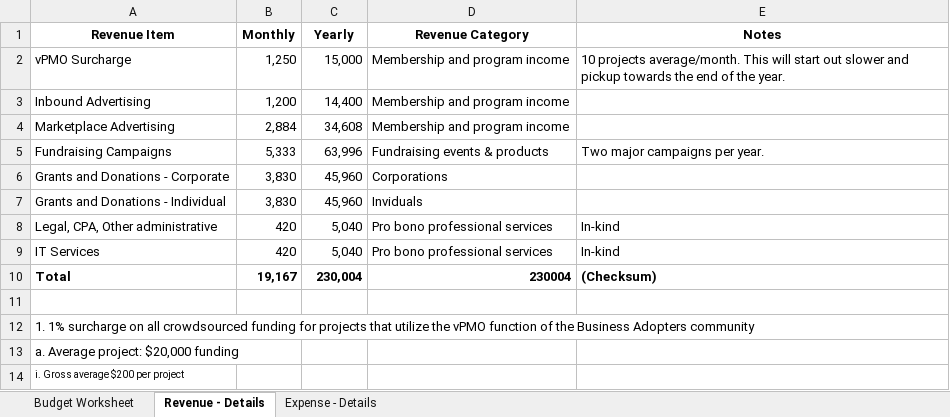
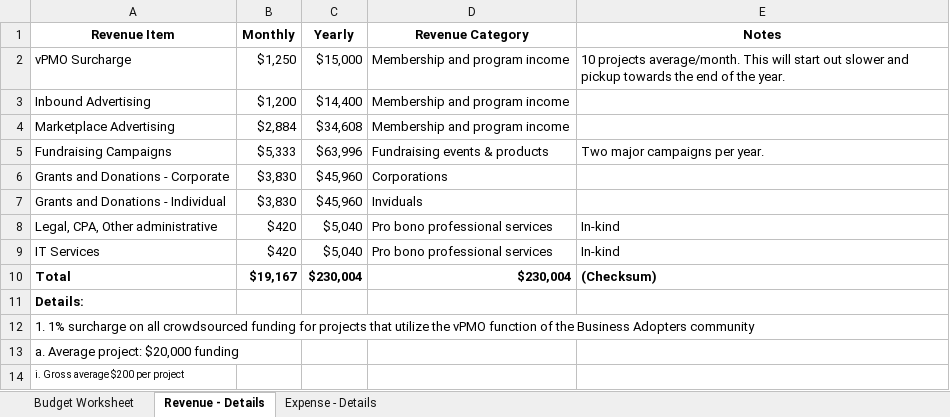
Before and after one commit to pascal8888/BoD, an Excel workbook: Profit/Budget 2016 - itsprinting.org.xlsx, sheet Revenue - Details, drawn as a sheet; only a part is shown; values as stored, in another font and other column widths than the file's, no borders; the diff names each change by its address in the sheet, - before the commit and + after, or states it on an @@ line.

```diff
--- a/Profit/Budget 2016 - itsprinting.org.xlsx (sheet Revenue - Details)
+++ b/Profit/Budget 2016 - itsprinting.org.xlsx (sheet Revenue - Details)
-B2 (Monthly): 1,250
+B2 (Monthly): $1,250
-C2 (Yearly): 15,000
+C2 (Yearly): $15,000
-B3 (Monthly): 1,200
+B3 (Monthly): $1,200
-C3 (Yearly): 14,400
+C3 (Yearly): $14,400
-B4 (Monthly): 2,884
+B4 (Monthly): $2,884
-C4 (Yearly): 34,608
+C4 (Yearly): $34,608
-B5 (Monthly): 5,333
+B5 (Monthly): $5,333
-C5 (Yearly): 63,996
+C5 (Yearly): $63,996
-B6:B7 (Monthly): 3,830
+B6:B7 (Monthly): $3,830
-C6:C7 (Yearly): 45,960
+C6:C7 (Yearly): $45,960
-B8:B9 (Monthly): 420
+B8:B9 (Monthly): $420
-C8:C9 (Yearly): 5,040
+C8:C9 (Yearly): $5,040
-B10 (Monthly): 19,167
+B10 (Monthly): $19,167
-C10 (Yearly): 230,004
+C10 (Yearly): $230,004
-D10 (Revenue Category): 230004
+D10 (Revenue Category): $230,004
-A11 (Revenue Item): (empty)
+A11 (Revenue Item): Details:
```
Also changed, not shown: sheet Expense - Details, sheet Budget Worksheet.
